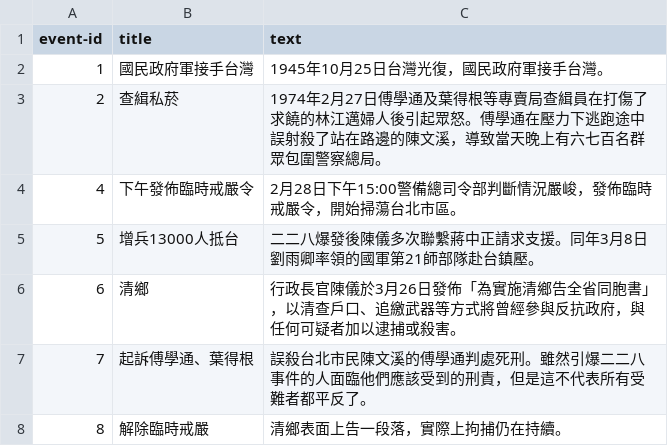
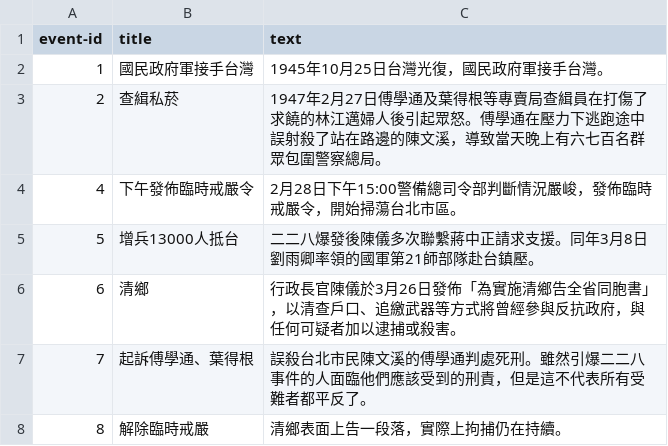
Before and after one commit to HappyBall/udn228, a CSV file: data/page-seven.csv, drawn as a sheet.

```diff
--- a/data/page-seven.csv
+++ b/data/page-seven.csv
@@ -2,3 +2,3 @@ event-id,title,text
 1,國民政府軍接手台灣,1945年10月25日台灣光復，國民政府軍接手台灣。
-2,查緝私菸,1974年2月27日傅學通及葉得根等專賣局查緝員在打傷了求饒的林江邁婦人後引起眾怒。傅學通在壓力下逃跑途中誤射殺了站在路邊的陳文溪，導致當天晚上有六七百名群眾包圍警察總局。
+2,查緝私菸,1947年2月27日傅學通及葉得根等專賣局查緝員在打傷了求饒的林江邁婦人後引起眾怒。傅學通在壓力下逃跑途中誤射殺了站在路邊的陳文溪，導致當天晚上有六七百名群眾包圍警察總局。
 4,下午發佈臨時戒嚴令,2月28日下午15:00警備總司令部判斷情況嚴峻，發佈臨時戒嚴令，開始掃蕩台北市區。
```
Also changed, not shown: 5 other files.
